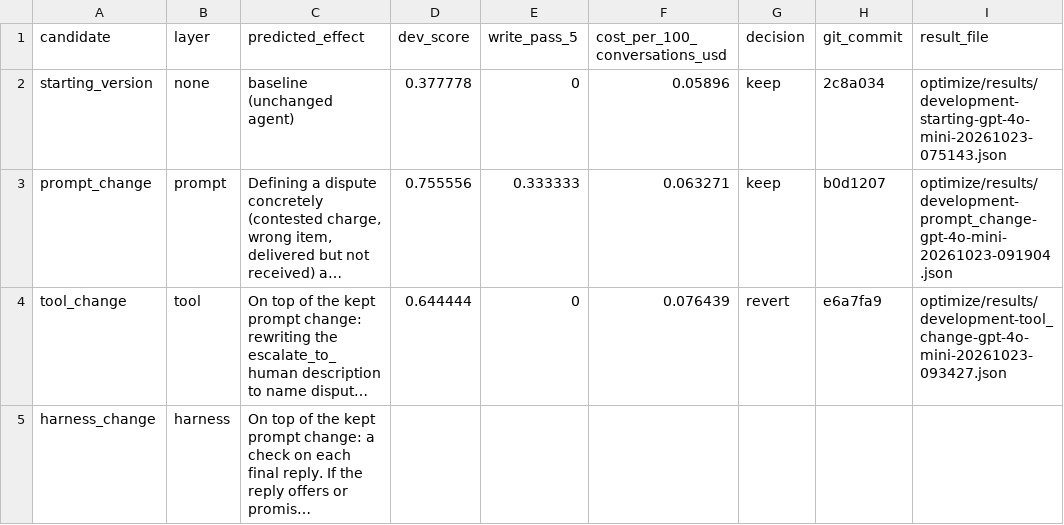
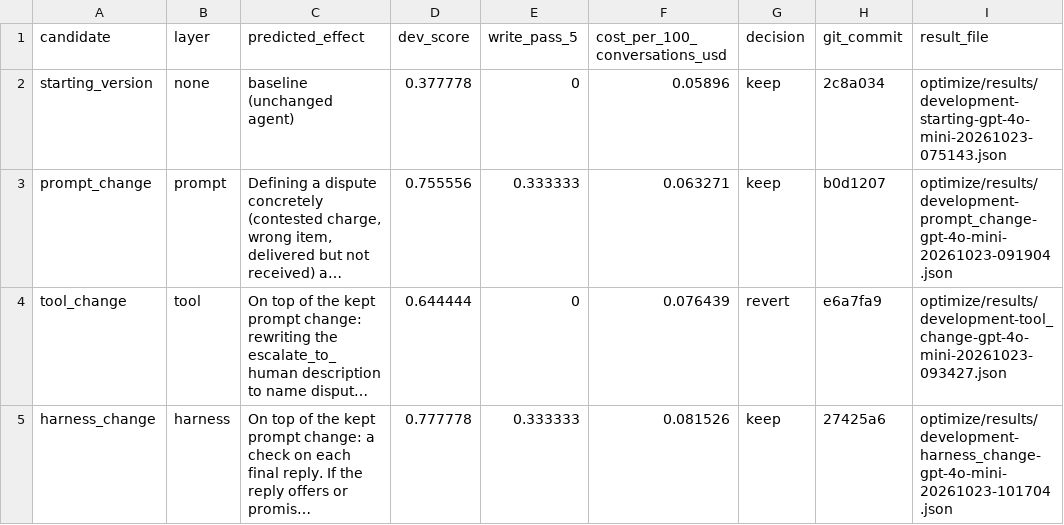
Before and after one commit to aastha0208/cartwheel-support-agent, a CSV file: optimize/results/manual.csv, drawn as a sheet; long unchanged cells end in …; the diff names each change by its address in the sheet, - before the commit and + after, or states it on an @@ line.

```diff
--- a/optimize/results/manual.csv
+++ b/optimize/results/manual.csv
-D5 (dev_score): (empty)
+D5 (dev_score): 0.777778
-E5 (write_pass_5): (empty)
+E5 (write_pass_5): 0.333333
-F5 (cost_per_100_conversations_usd): (empty)
+F5 (cost_per_100_conversations_usd): 0.081526
-G5 (decision): (empty)
+G5 (decision): keep
-H5 (git_commit): (empty)
+H5 (git_commit): 27425a6
-I5 (result_file): (empty)
+I5 (result_file): optimize/results/development-harness_change-gpt-4o-mini-20261023-101704.json
```
Also changed, not shown: 3 other files.
